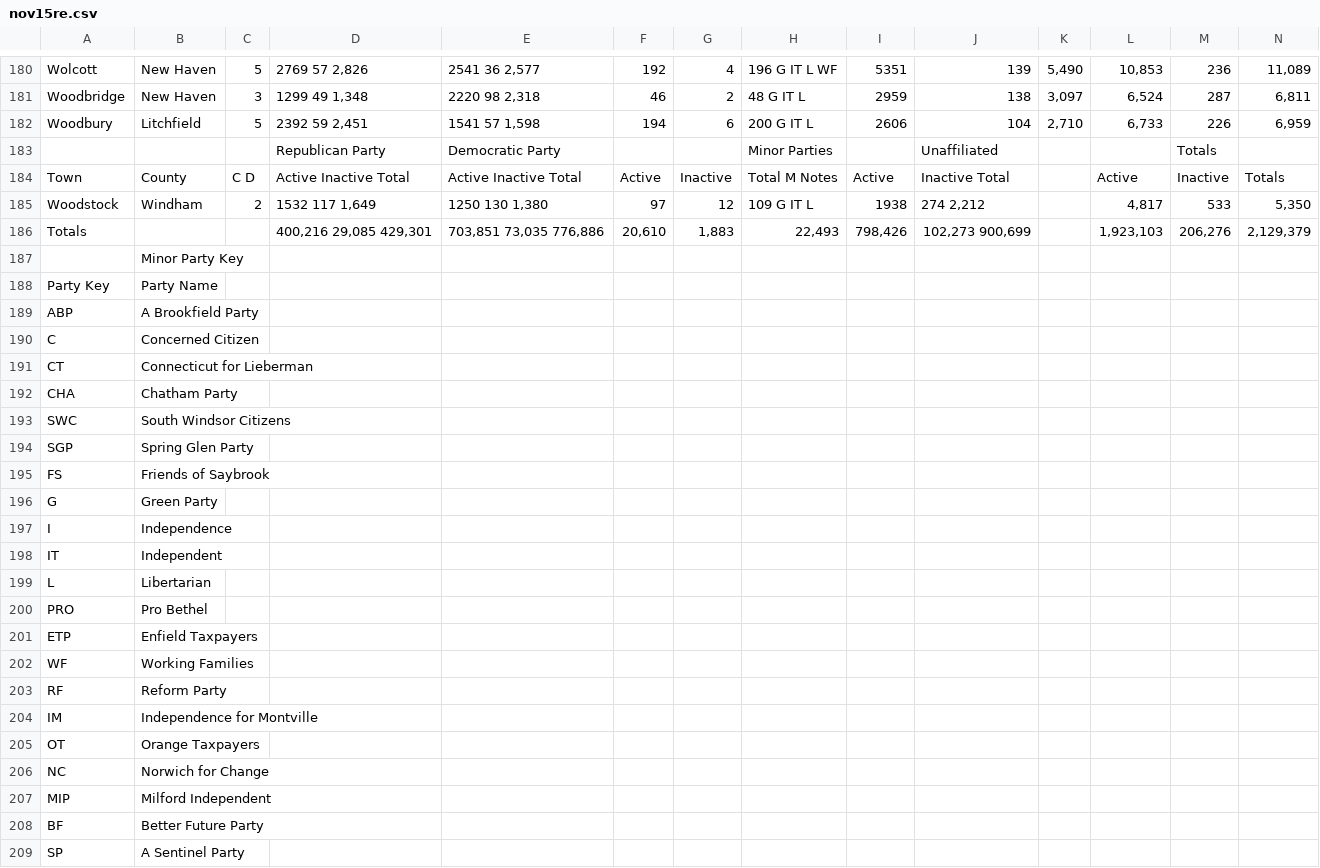
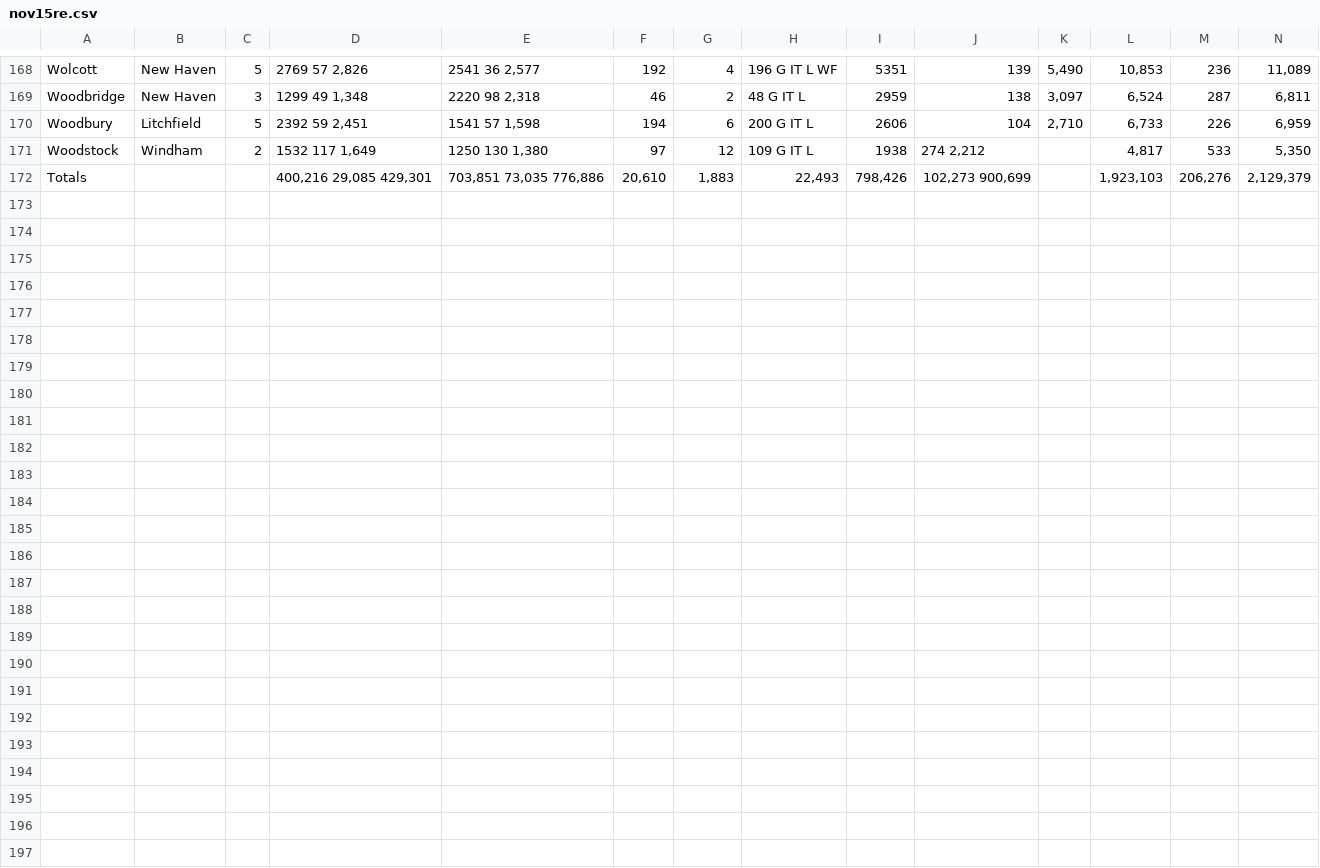
Before and after one commit to Data4Democracy/election-transparency, a CSV file: r-packages/uselections/data-raw/ct/nov15re.csv, drawn as a sheet; only a part is shown, gaps mark what is left out; the diff covers the shown part only; the diff names each change by its address in the sheet, - before the commit and + after, or states it on an @@ line.

Commit message:
fix(ct): separate minor party key from voter reg data, delete repeated headings

```diff
--- a/r-packages/uselections/data-raw/ct/nov15re.csv
+++ b/r-packages/uselections/data-raw/ct/nov15re.csv
-row 183:  |  |  | Republican Party | Democratic Party |  |  | Minor Parties |  | Unaffiliated |  |  | Totals
-row 184: Town | County | C D | Active Inactive Total | Active Inactive Total | Active | Inactive | Total M Notes | Active | Inactive Total |  | Active | Inactive | Totals
-row 187:  | Minor Party Key
-row 188: Party Key | Party Name
-row 189: ABP | A Brookfield Party
-row 190: C | Concerned Citizen
-row 191: CT | Connecticut for Lieberman
-row 192: CHA | Chatham Party
-row 193: SWC | South Windsor Citizens
-row 194: SGP | Spring Glen Party
-row 195: FS | Friends of Saybrook
-row 196: G | Green Party
-row 197: I | Independence
-row 198: IT | Independent
-row 199: L | Libertarian
-row 200: PRO | Pro Bethel
-row 201: ETP | Enfield Taxpayers
-row 202: WF | Working Families
-row 203: RF | Reform Party
-row 204: IM | Independence for Montville
-row 205: OT | Orange Taxpayers
-row 206: NC | Norwich for Change
-row 207: MIP | Milford Independent
-row 208: BF | Better Future Party
-row 209: SP | A Sentinel Party
```
Also changed, not shown: 12 removed rows elsewhere in this file, 2 other files.
